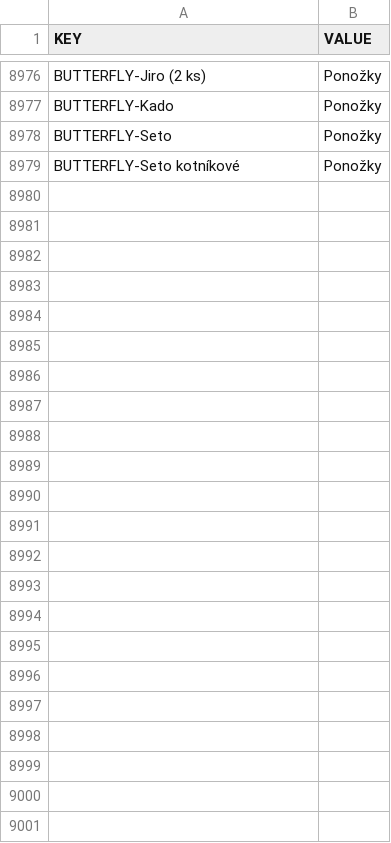
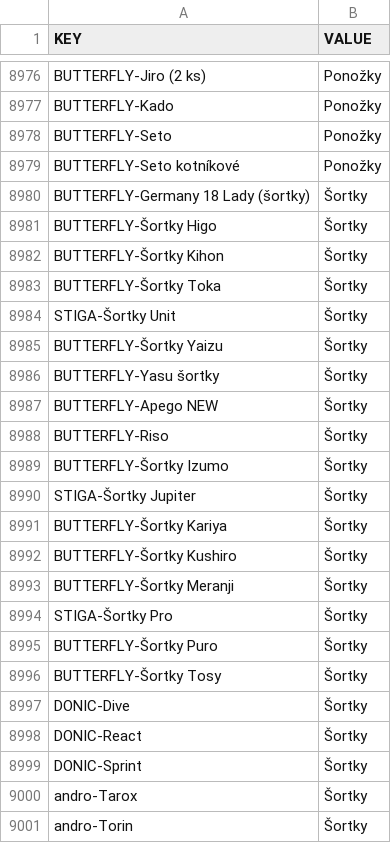
Before and after one commit to DannyJPN/PingPongEshopScraping, a CSV file: desaka_unifier/Memory/ProductTypeMemory_CS.csv, drawn as a sheet; only a part is shown, gaps mark what is left out.

```diff
--- a/desaka_unifier/Memory/ProductTypeMemory_CS.csv
+++ b/desaka_unifier/Memory/ProductTypeMemory_CS.csv
@@ -8979 +8979,23 @@
 "BUTTERFLY-Seto kotníkové","Ponožky"
+"BUTTERFLY-Germany 18 Lady (šortky)","Šortky"
+"BUTTERFLY-Šortky Higo","Šortky"
+"BUTTERFLY-Šortky Kihon","Šortky"
+"BUTTERFLY-Šortky Toka","Šortky"
+"STIGA-Šortky Unit","Šortky"
+"BUTTERFLY-Šortky Yaizu","Šortky"
+"BUTTERFLY-Yasu šortky","Šortky"
+"BUTTERFLY-Apego NEW","Šortky"
+"BUTTERFLY-Riso","Šortky"
+"BUTTERFLY-Šortky Izumo","Šortky"
+"STIGA-Šortky Jupiter","Šortky"
+"BUTTERFLY-Šortky Kariya","Šortky"
+"BUTTERFLY-Šortky Kushiro","Šortky"
+"BUTTERFLY-Šortky Meranji","Šortky"
+"STIGA-Šortky Pro","Šortky"
+"BUTTERFLY-Šortky Puro","Šortky"
+"BUTTERFLY-Šortky Tosy","Šortky"
+"DONIC-Dive","Šortky"
+"DONIC-React","Šortky"
+"DONIC-Sprint","Šortky"
+"andro-Tarox","Šortky"
+"andro-Torin","Šortky"
```
